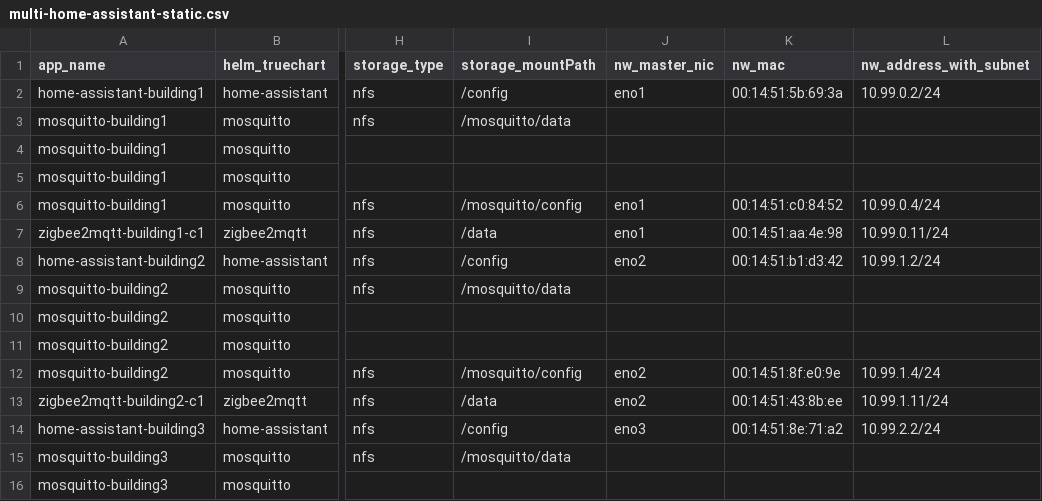
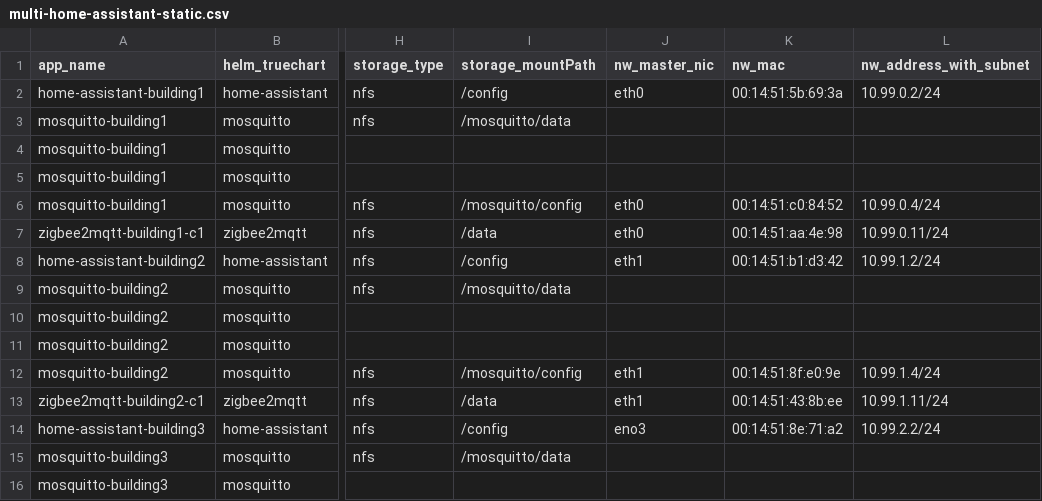
Before and after one commit to alrokayan/kubecsv, a CSV file: examples/multi-home-assistant-static.csv, drawn as a sheet; only a part is shown, gaps mark what is left out; the diff names each change by its address in the sheet, - before the commit and + after, or states it on an @@ line.

Commit message:
example update

```diff
--- a/examples/multi-home-assistant-static.csv
+++ b/examples/multi-home-assistant-static.csv
-J2 (nw_master_nic): eno1
+J2 (nw_master_nic): eth0
-J6:J7 (nw_master_nic): eno1
+J6:J7 (nw_master_nic): eth0
-J8 (nw_master_nic): eno2
+J8 (nw_master_nic): eth1
-J12:J13 (nw_master_nic): eno2
+J12:J13 (nw_master_nic): eth1
```
